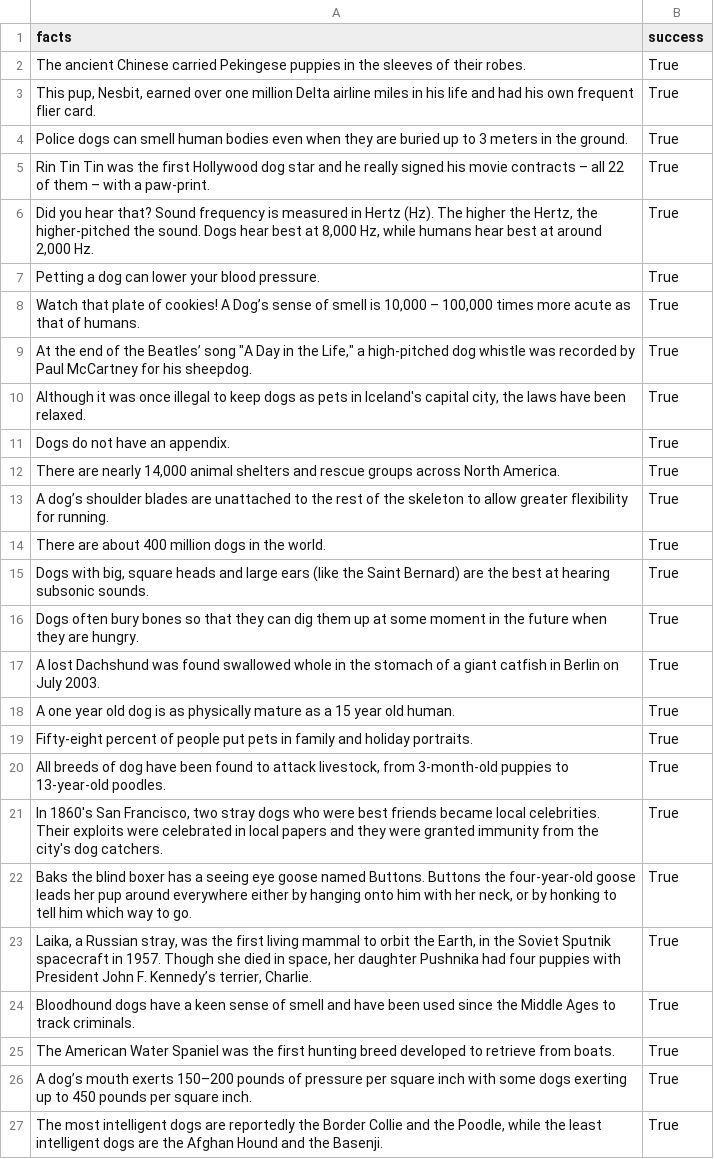
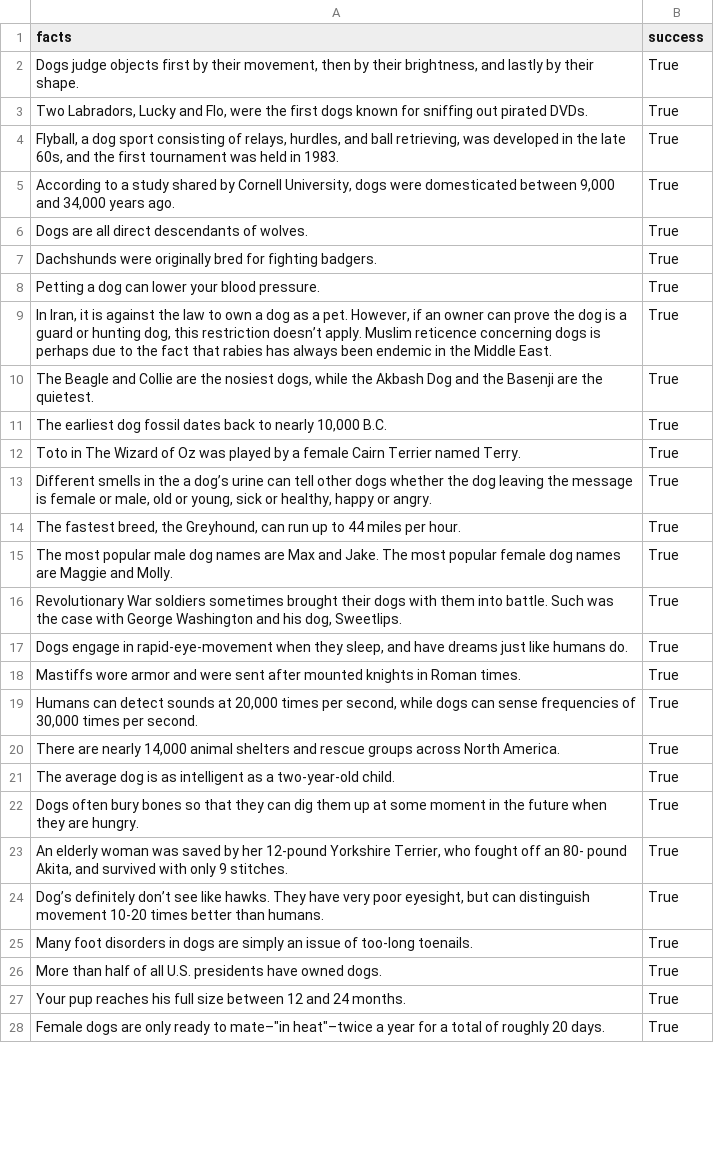
Before and after one commit to Ironhack-data-bcn-oct-2023/lab-apis, a CSV file: data/doggies.csv, drawn as a sheet; only a part is shown; the diff covers the shown part only.

```diff
--- a/data/doggies.csv
+++ b/data/doggies.csv
@@ -1,27 +1,28 @@
 facts,success
-The ancient Chinese carried Pekingese puppies in the sleeves of their robes.,True
-"This pup, Nesbit, earned over one million Delta airline miles in his life and had his own frequent flier card.",True
-Police dogs can smell human bodies even when they are buried up to 3 meters in the ground.,True
-Rin Tin Tin was the first Hollywood dog star and he really signed his movie contracts – all 22 of them – with a paw-print.,True
-"Did you hear that? Sound frequency is measured in Hertz (Hz). The higher the Hertz, the higher-pitched the sound. Dogs hear best at 8,000 Hz, while humans hear best at around 2,000 Hz.",True
+"Dogs judge objects first by their movement, then by their brightness, and lastly by their shape.",True
+"Two Labradors, Lucky and Flo, were the first dogs known for sniffing out pirated DVDs.",True
+"Flyball, a dog sport consisting of relays, hurdles, and ball retrieving, was developed in the late 60s, and the first tournament was held in 1983.",True
+"According to a study shared by Cornell University, dogs were domesticated between 9,000 and 34,000 years ago.",True
+Dogs are all direct descendants of wolves.,True
+Dachshunds were originally bred for fighting badgers.,True
 Petting a dog can lower your blood pressure.,True
-"Watch that plate of cookies! A Dog’s sense of smell is 10,000 – 100,000 times more acute as that of humans.",True
-"At the end of the Beatles’ song ""A Day in the Life,"" a high-pitched dog whistle was recorded by Paul McCartney for his sheepdog.",True
-"Although it was once illegal to keep dogs as pets in Iceland's capital city, the laws have been relaxed.",True
-Dogs do not have an appendix.,True
+"In Iran, it is against the law to own a dog as a pet. However, if an owner can prove the dog is a guard or hunting dog, this restriction doesn’t apply. Muslim reticence concerning dogs is perhaps due to the fact that rabies has always been endemic in the Middle East.",True
+"The Beagle and Collie are the nosiest dogs, while the Akbash Dog and the Basenji are the quietest.",True
+"The earliest dog fossil dates back to nearly 10,000 B.C.",True
+Toto in The Wizard of Oz was played by a female Cairn Terrier named Terry.,True
+"Different smells in the a dog’s urine can tell other dogs whether the dog leaving the message is female or male, old or young, sick or healthy, happy or angry.",True
+"The fastest breed, the Greyhound, can run up to 44 miles per hour.",True
+The most popular male dog names are Max and Jake. The most popular female dog names are Maggie and Molly.,True
+"Revolutionary War soldiers sometimes brought their dogs with them into battle. Such was the case with George Washington and his dog, Sweetlips.",True
+"Dogs engage in rapid-eye-movement when they sleep, and have dreams just like humans do.",True
+Mastiffs wore armor and were sent after mounted knights in Roman times.,True
+"Humans can detect sounds at 20,000 times per second, while dogs can sense frequencies of 30,000 times per second.",True
 "There are nearly 14,000 animal shelters and rescue groups across North America.",True
-A dog’s shoulder blades are unattached to the rest of the skeleton to allow greater flexibility for running.,True
-There are about 400 million dogs in the world.,True
-"Dogs with big, square heads and large ears (like the Saint Bernard) are the best at hearing subsonic sounds.",True
+The average dog is as intelligent as a two-year-old child.,True
 Dogs often bury bones so that they can dig them up at some moment in the future when they are hungry.,True
-A lost Dachshund was found swallowed whole in the stomach of a giant catfish in Berlin on July 2003.,True
-A one year old dog is as physically mature as a 15 year old human.,True
-Fifty-eight percent of people put pets in family and holiday portraits.,True
-"All breeds of dog have been found to attack livestock, from 3-month-old puppies to 13-year-old poodles.",True
-"In 1860's San Francisco, two stray dogs who were best friends became local celebrities. Their exploits were celebrated in local papers and they were granted immunity from the city's dog catchers.",True
-"Baks the blind boxer has a seeing eye goose named Buttons. Buttons the four-year-old goose leads her pup around everywhere either by hanging onto him with her neck, or by honking to tell him which way to go.",True
-"Laika, a Russian stray, was the first living mammal to orbit the Earth, in the Soviet Sputnik spacecraft in 1957. Though she died in space, her daughter Pushnika had four puppies with President John F. Kennedy’s terrier, Charlie.",True
-Bloodhound dogs have a keen sense of smell and have been used since the Middle Ages to track criminals.,True
-The American Water Spaniel was the first hunting breed developed to retrieve from boats.,True
-A dog’s mouth exerts 150–200 pounds of pressure per square inch with some dogs exerting up to 450 pounds per square inch.,True
-"The most intelligent dogs are reportedly the Border Collie and the Poodle, while the least intelligent dogs are the Afghan Hound and the Basenji.",True
+"An elderly woman was saved by her 12-pound Yorkshire Terrier, who fought off an 80- pound Akita, and survived with only 9 stitches.",True
+"Dog’s definitely don’t see like hawks. They have very poor eyesight, but can distinguish movement 10-20 times better than humans.",True
+Many foot disorders in dogs are simply an issue of too-long toenails.,True
+More than half of all U.S. presidents have owned dogs.,True
+Your pup reaches his full size between 12 and 24 months.,True
+"Female dogs are only ready to mate–""in heat""–twice a year for a total of roughly 20 days.",True
```
Also changed, not shown: 1 edited cell elsewhere in this file, 3 other files.
